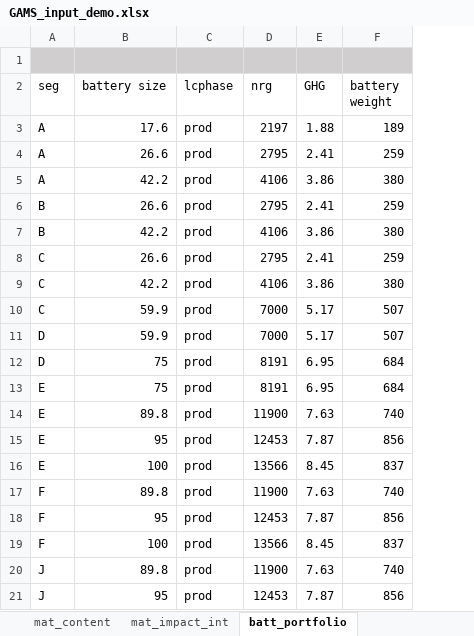
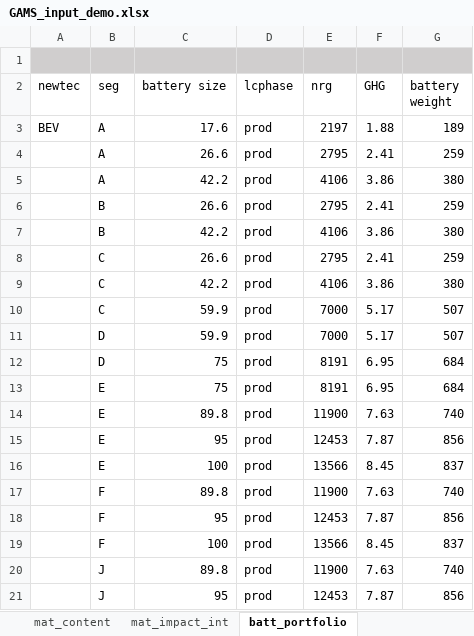
Before and after one commit to hungchristine/ECOPT2, an Excel workbook: data/GAMS_input_demo.xlsx, sheet batt_portfolio, drawn as a sheet; values as stored, in another font and other column widths than the file's, no borders; the diff names each change by its address in the sheet, - before the commit and + after, or states it on an @@ line.

```diff
--- a/data/GAMS_input_demo.xlsx (sheet batt_portfolio)
+++ b/data/GAMS_input_demo.xlsx (sheet batt_portfolio)
+column A (newtec), row 3: BEV
```
Also changed, not shown: other sheet tabs, 6 other files.
